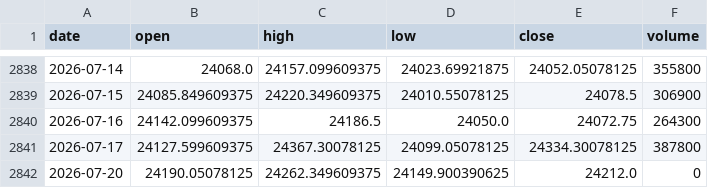
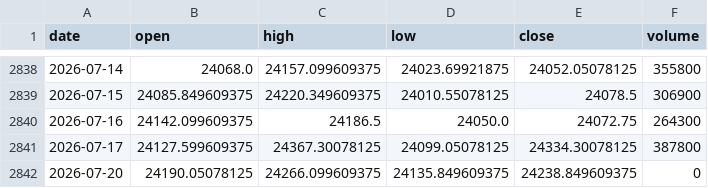
Before and after one commit to pravindev666/David-V2, a CSV file: data/nifty_daily.csv, drawn as a sheet; only a part is shown, gaps mark what is left out.

Commit message:
Auto-sync: Market data update 2026-07-20 09:19

```diff
--- a/data/nifty_daily.csv
+++ b/data/nifty_daily.csv
@@ -2841,2 +2841,2 @@ date,open,high,low,close,volume
 2026-07-17,24127.599609375,24367.30078125,24099.05078125,24334.30078125,387800
-2026-07-20,24190.05078125,24262.349609375,24149.900390625,24212.0,0
+2026-07-20,24190.05078125,24266.099609375,24135.849609375,24238.849609375,0
```
Also changed, not shown: data/vix_daily.csv.
